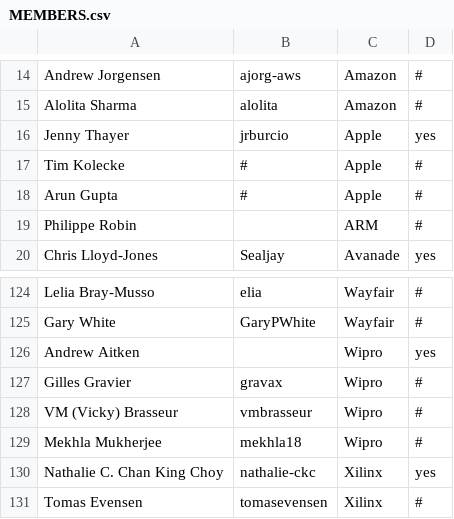
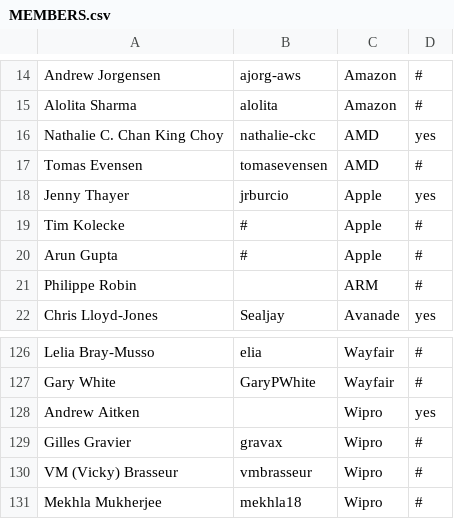
Before and after one commit to todogroup/governance, a CSV file: MEMBERS.csv, drawn as a sheet; only a part is shown, gaps mark what is left out; removed rows and columns are numbered as before the commit, all else as after; the diff names each change by its address in the sheet, - before the commit and + after, or states it on an @@ line.

Commit message:
Update MEMBERS.csv
Signed-off-by: Ana Jimenez Santamaria <ana@todogroup.org>

```diff
--- a/MEMBERS.csv
+++ b/MEMBERS.csv
+row 16: Nathalie C. Chan King Choy | nathalie-ckc | AMD | yes
+row 17: Tomas Evensen | tomasevensen | AMD | #
-row 130: Nathalie C. Chan King Choy | nathalie-ckc | Xilinx | yes
-row 131: Tomas Evensen | tomasevensen | Xilinx | #
```
